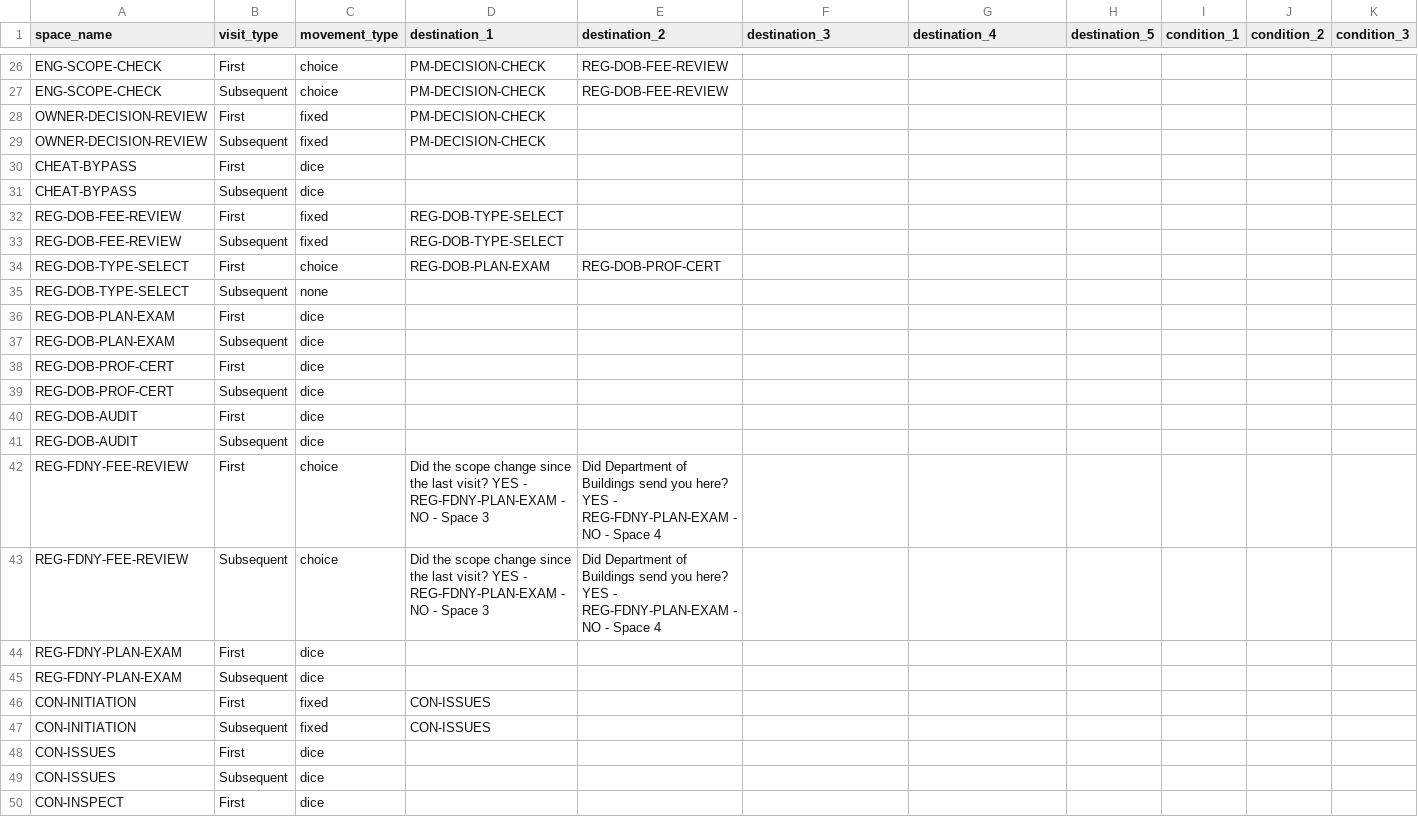
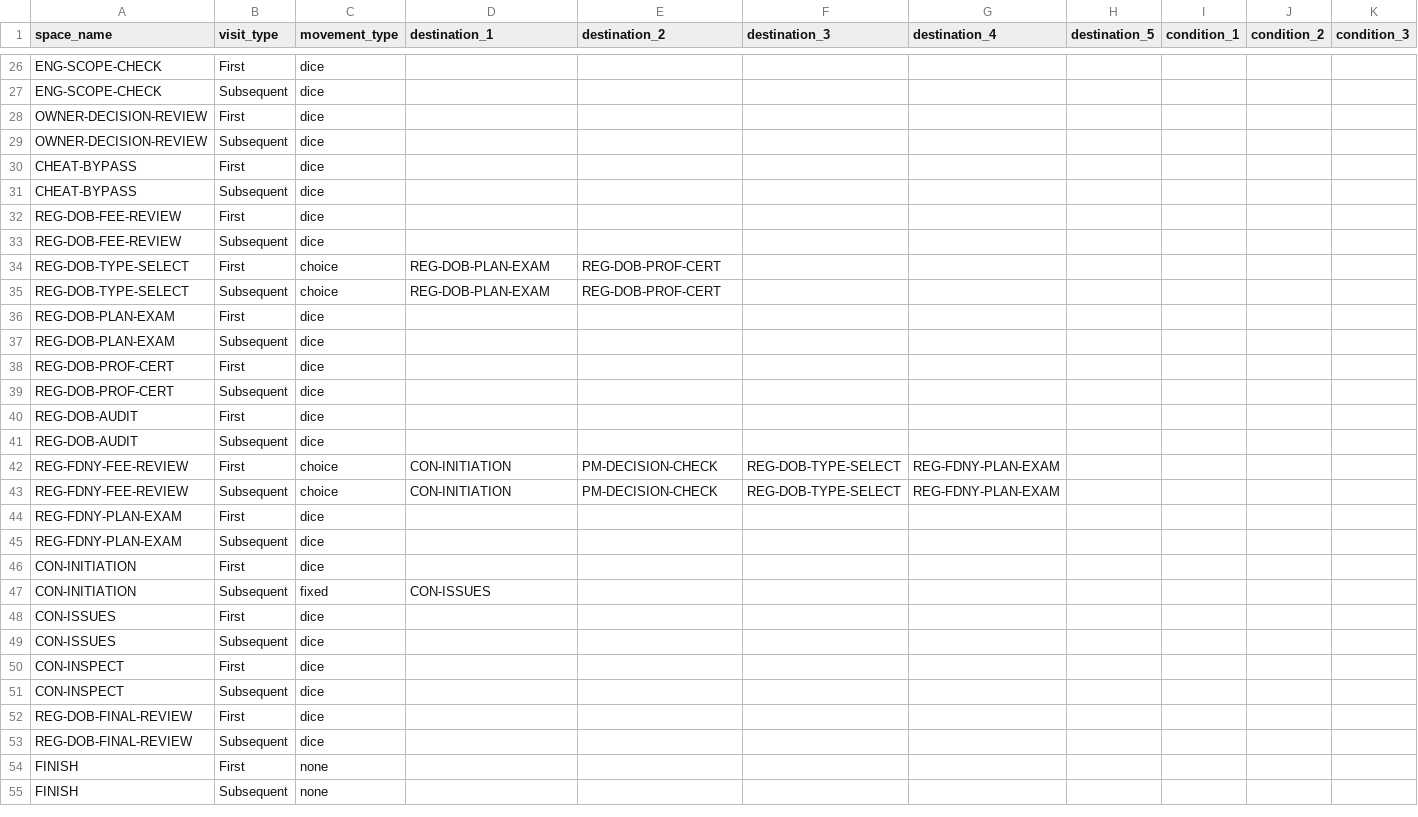
Before and after one commit to tomaszsb/Code2027, a CSV file: public/data/CLEAN_FILES/MOVEMENT.csv, drawn as a sheet; only a part is shown, gaps mark what is left out; the shorter side is filled out with more unchanged rows; the diff covers the shown part only; the diff names each change by its address in the sheet, - before the commit and + after, or states it on an @@ line.

```diff
--- a/public/data/CLEAN_FILES/MOVEMENT.csv
+++ b/public/data/CLEAN_FILES/MOVEMENT.csv
-C26:C27 (movement_type): choice
+C26:C27 (movement_type): dice
-D26:D29 (destination_1): PM-DECISION-CHECK
+D26:D29 (destination_1): (empty)
-E26:E27 (destination_2): REG-DOB-FEE-REVIEW
+E26:E27 (destination_2): (empty)
-C28:C29 (movement_type): fixed
+C28:C29 (movement_type): dice
-C32:C33 (movement_type): fixed
+C32:C33 (movement_type): dice
-D32:D33 (destination_1): REG-DOB-TYPE-SELECT
+D32:D33 (destination_1): (empty)
-C35 (movement_type): none
+C35 (movement_type): choice
-D35 (destination_1): (empty)
+D35 (destination_1): REG-DOB-PLAN-EXAM
-E35 (destination_2): (empty)
+E35 (destination_2): REG-DOB-PROF-CERT
-D42:D43 (destination_1): Did the scope change since the last visit? YES - REG-FDNY-PLAN-EXAM - NO - Space 3
+D42:D43 (destination_1): CON-INITIATION
-E42:E43 (destination_2): Did Department of Buildings send you here? YES - REG-FDNY-PLAN-EXAM - NO - Space 4
+E42:E43 (destination_2): PM-DECISION-CHECK
-F42:F43 (destination_3): (empty)
+F42:F43 (destination_3): REG-DOB-TYPE-SELECT
-G42:G43 (destination_4): (empty)
+G42:G43 (destination_4): REG-FDNY-PLAN-EXAM
-C46 (movement_type): fixed
+C46 (movement_type): dice
-D46 (destination_1): CON-ISSUES
+D46 (destination_1): (empty)
```
Also changed, not shown: 46 edited cells elsewhere in this file, 3 other files.
